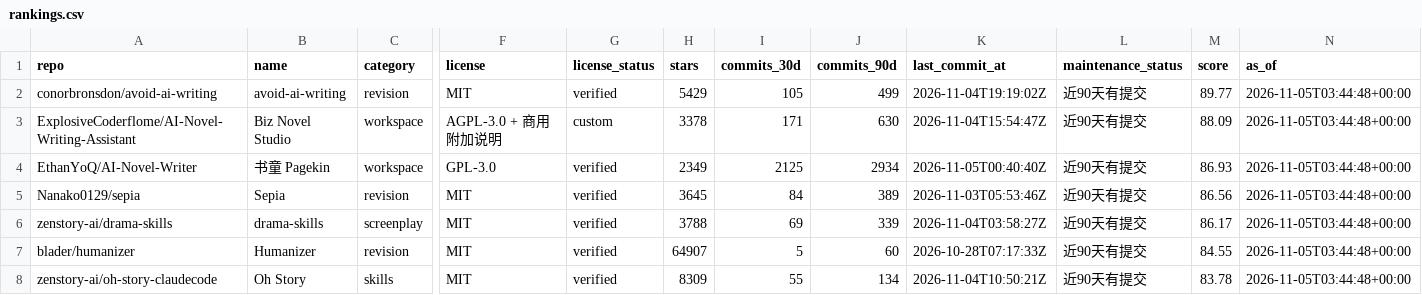
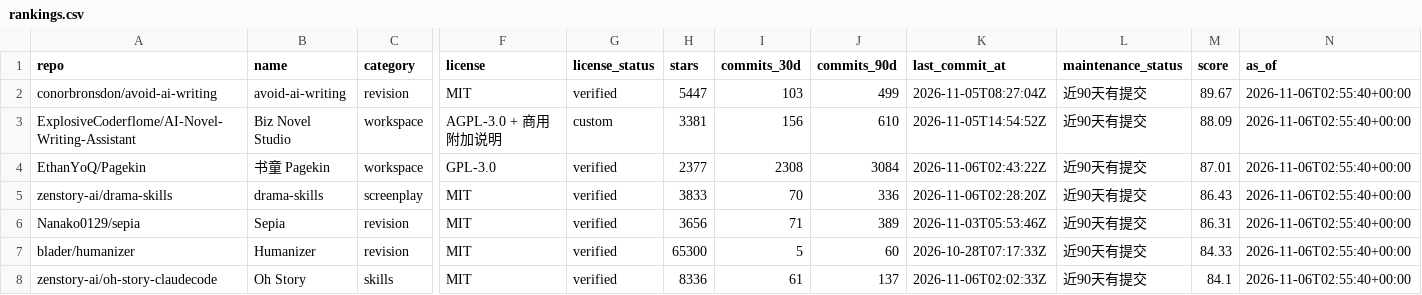
Before and after one commit to ZanePoe/awesome_novel_writing, a CSV file: data/rankings.csv, drawn as a sheet; only a part is shown, gaps mark what is left out; removed rows and columns are numbered as before the commit, all else as after; rows hold the shown columns only; the diff covers the shown part only; the diff names each change by its address in the sheet, - before the commit and + after, or states it on an @@ line.

Commit message:
feat: add Reveric to the novel writing catalogue

```diff
--- a/data/rankings.csv
+++ b/data/rankings.csv
-H2 (stars): 5429
+H2 (stars): 5447
-I2 (commits_30d): 105
+I2 (commits_30d): 103
-K2 (last_commit_at): 2026-11-04T19:19:02Z
+K2 (last_commit_at): 2026-11-05T08:27:04Z
-M2 (score): 89.77
+M2 (score): 89.67
-N2:N4 (as_of): 2026-11-05T03:44:48+00:00
+N2:N4 (as_of): 2026-11-06T02:55:40+00:00
-H3 (stars): 3378
+H3 (stars): 3381
-I3 (commits_30d): 171
+I3 (commits_30d): 156
-J3 (commits_90d): 630
+J3 (commits_90d): 610
-K3 (last_commit_at): 2026-11-04T15:54:47Z
+K3 (last_commit_at): 2026-11-05T14:54:52Z
-A4 (repo): EthanYoQ/AI-Novel-Writer
+A4 (repo): EthanYoQ/Pagekin
-H4 (stars): 2349
+H4 (stars): 2377
-I4 (commits_30d): 2125
+I4 (commits_30d): 2308
-J4 (commits_90d): 2934
+J4 (commits_90d): 3084
-K4 (last_commit_at): 2026-11-05T00:40:40Z
+K4 (last_commit_at): 2026-11-06T02:43:22Z
-M4 (score): 86.93
+M4 (score): 87.01
+row 5: zenstory-ai/drama-skills | drama-skills | screenplay | MIT | verified | 3833 | 70 | 336 | 2026-11-06T02:28:20Z | 近90天有提交 | 86.43 | 2026-11-06T02:55:40+00:00
-H6 (stars): 3645
+H6 (stars): 3656
-I6 (commits_30d): 84
+I6 (commits_30d): 71
-M6 (score): 86.56
+M6 (score): 86.31
-N6 (as_of): 2026-11-05T03:44:48+00:00
+N6 (as_of): 2026-11-06T02:55:40+00:00
-row 6: zenstory-ai/drama-skills | drama-skills | screenplay | MIT | verified | 3788 | 69 | 339 | 2026-11-04T03:58:27Z | 近90天有提交 | 86.17 | 2026-11-05T03:44:48+00:00
-H7 (stars): 64907
+H7 (stars): 65300
-M7 (score): 84.55
+M7 (score): 84.33
-N7:N8 (as_of): 2026-11-05T03:44:48+00:00
+N7:N8 (as_of): 2026-11-06T02:55:40+00:00
-H8 (stars): 8309
+H8 (stars): 8336
-I8 (commits_30d): 55
+I8 (commits_30d): 61
-J8 (commits_90d): 134
+J8 (commits_90d): 137
-K8 (last_commit_at): 2026-11-04T10:50:21Z
+K8 (last_commit_at): 2026-11-06T02:02:33Z
-M8 (score): 83.78
+M8 (score): 84.1
```
Also changed, not shown: 2 added rows, 1 removed row and 96 edited cells elsewhere in this file, 12 other files.
